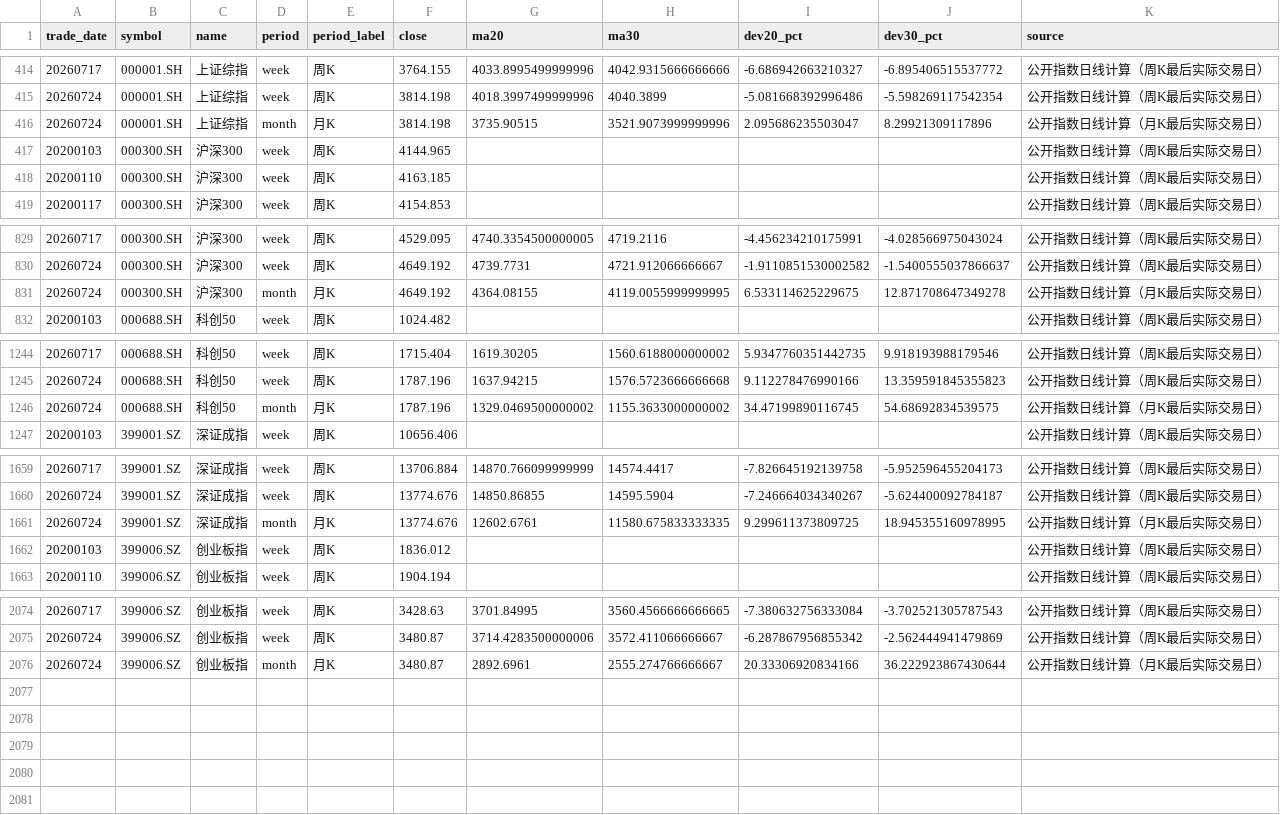
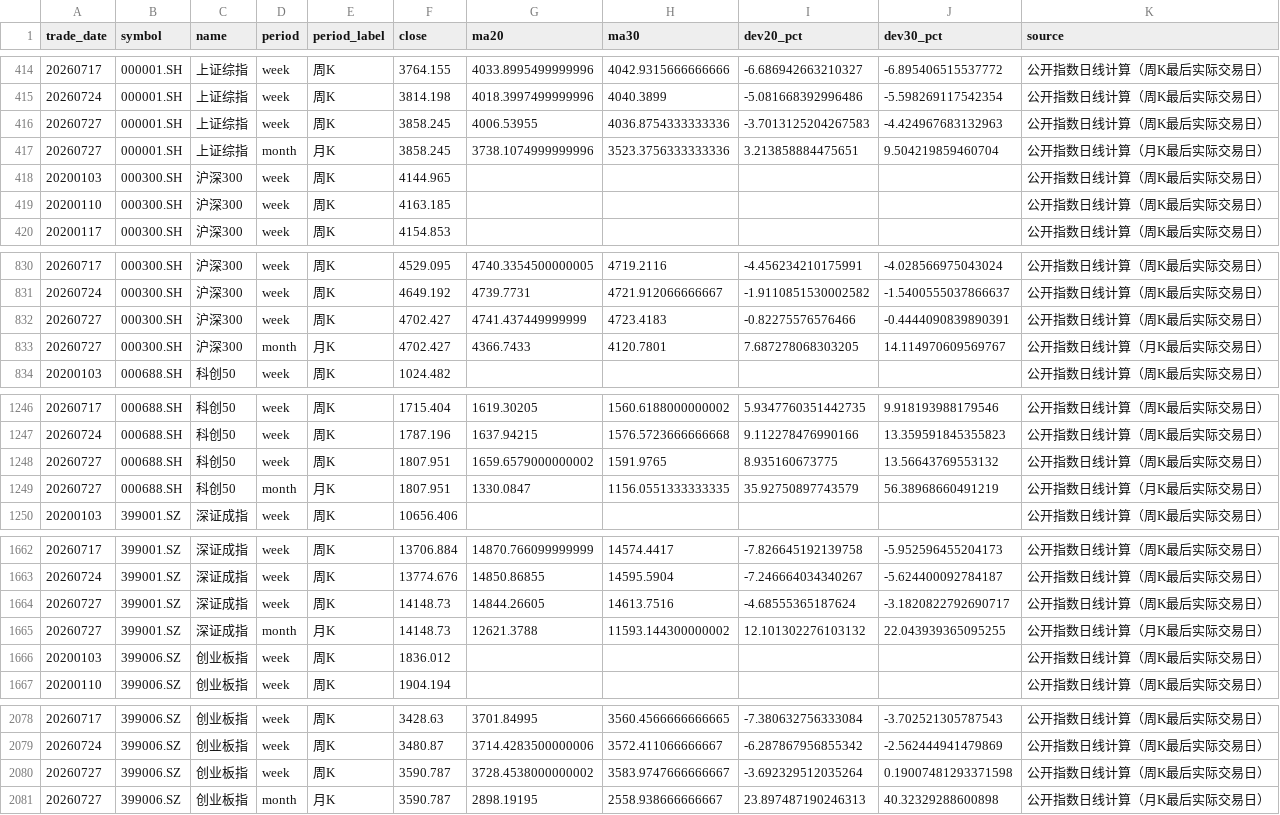
Before and after one commit to littlepeachh/macroscope-dashboard-v7, a CSV file: data/deviation.csv, drawn as a sheet; only a part is shown, gaps mark what is left out.

```diff
--- a/data/deviation.csv
+++ b/data/deviation.csv
@@ -415,3 +415,4 @@
 20260724,000001.SH,上证综指,week,周K,3814.198,4018.3997499999996,4040.3899,-5.081668392996486,-5.598269117542354,公开指数日线计算（周K最后实际交易日）
-20260724,000001.SH,上证综指,month,月K,3814.198,3735.90515,3521.9073999999996,2.095686235503047,8.29921309117896,公开指数日线计算（月K最后实际交易日）
+20260727,000001.SH,上证综指,week,周K,3858.245,4006.53955,4036.8754333333336,-3.7013125204267583,-4.424967683132963,公开指数日线计算（周K最后实际交易日）
+20260727,000001.SH,上证综指,month,月K,3858.245,3738.1074999999996,3523.3756333333336,3.213858884475651,9.504219859460704,公开指数日线计算（月K最后实际交易日）
 20200103,000300.SH,沪深300,week,周K,4144.965,,,,,公开指数日线计算（周K最后实际交易日）
@@ -830,3 +831,4 @@
 20260724,000300.SH,沪深300,week,周K,4649.192,4739.7731,4721.912066666667,-1.9110851530002582,-1.5400555037866637,公开指数日线计算（周K最后实际交易日）
-20260724,000300.SH,沪深300,month,月K,4649.192,4364.08155,4119.0055999999995,6.533114625229675,12.871708647349278,公开指数日线计算（月K最后实际交易日）
+20260727,000300.SH,沪深300,week,周K,4702.427,4741.437449999999,4723.4183,-0.82275576576466,-0.4444090839890391,公开指数日线计算（周K最后实际交易日）
+20260727,000300.SH,沪深300,month,月K,4702.427,4366.7433,4120.7801,7.687278068303205,14.114970609569767,公开指数日线计算（月K最后实际交易日）
 20200103,000688.SH,科创50,week,周K,1024.482,,,,,公开指数日线计算（周K最后实际交易日）
@@ -1245,3 +1247,4 @@
 20260724,000688.SH,科创50,week,周K,1787.196,1637.94215,1576.5723666666668,9.112278476990166,13.359591845355823,公开指数日线计算（周K最后实际交易日）
-20260724,000688.SH,科创50,month,月K,1787.196,1329.0469500000002,1155.3633000000002,34.47199890116745,54.68692834539575,公开指数日线计算（月K最后实际交易日）
+20260727,000688.SH,科创50,week,周K,1807.951,1659.6579000000002,1591.9765,8.935160673775,13.56643769553132,公开指数日线计算（周K最后实际交易日）
+20260727,000688.SH,科创50,month,月K,1807.951,1330.0847,1156.0551333333335,35.92750897743579,56.38968660491219,公开指数日线计算（月K最后实际交易日）
 20200103,399001.SZ,深证成指,week,周K,10656.406,,,,,公开指数日线计算（周K最后实际交易日）
@@ -1660,3 +1663,4 @@
 20260724,399001.SZ,深证成指,week,周K,13774.676,14850.86855,14595.5904,-7.246664034340267,-5.624400092784187,公开指数日线计算（周K最后实际交易日）
-20260724,399001.SZ,深证成指,month,月K,13774.676,12602.6761,11580.675833333335,9.299611373809725,18.945355160978995,公开指数日线计算（月K最后实际交易日）
+20260727,399001.SZ,深证成指,week,周K,14148.73,14844.26605,14613.7516,-4.68555365187624,-3.1820822792690717,公开指数日线计算（周K最后实际交易日）
+20260727,399001.SZ,深证成指,month,月K,14148.73,12621.3788,11593.144300000002,12.101302276103132,22.043939365095255,公开指数日线计算（月K最后实际交易日）
 20200103,399006.SZ,创业板指,week,周K,1836.012,,,,,公开指数日线计算（周K最后实际交易日）
@@ -2075,2 +2079,3 @@
 20260724,399006.SZ,创业板指,week,周K,3480.87,3714.4283500000006,3572.411066666667,-6.287867956855342,-2.562444941479869,公开指数日线计算（周K最后实际交易日）
-20260724,399006.SZ,创业板指,month,月K,3480.87,2892.6961,2555.274766666667,20.33306920834166,36.222923867430644,公开指数日线计算（月K最后实际交易日）
+20260727,399006.SZ,创业板指,week,周K,3590.787,3728.4538000000002,3583.9747666666667,-3.692329512035264,0.19007481293371598,公开指数日线计算（周K最后实际交易日）
+20260727,399006.SZ,创业板指,month,月K,3590.787,2898.19195,2558.938666666667,23.897487190246313,40.32329288600898,公开指数日线计算（月K最后实际交易日）
```
Also changed, not shown: 4 other files.
